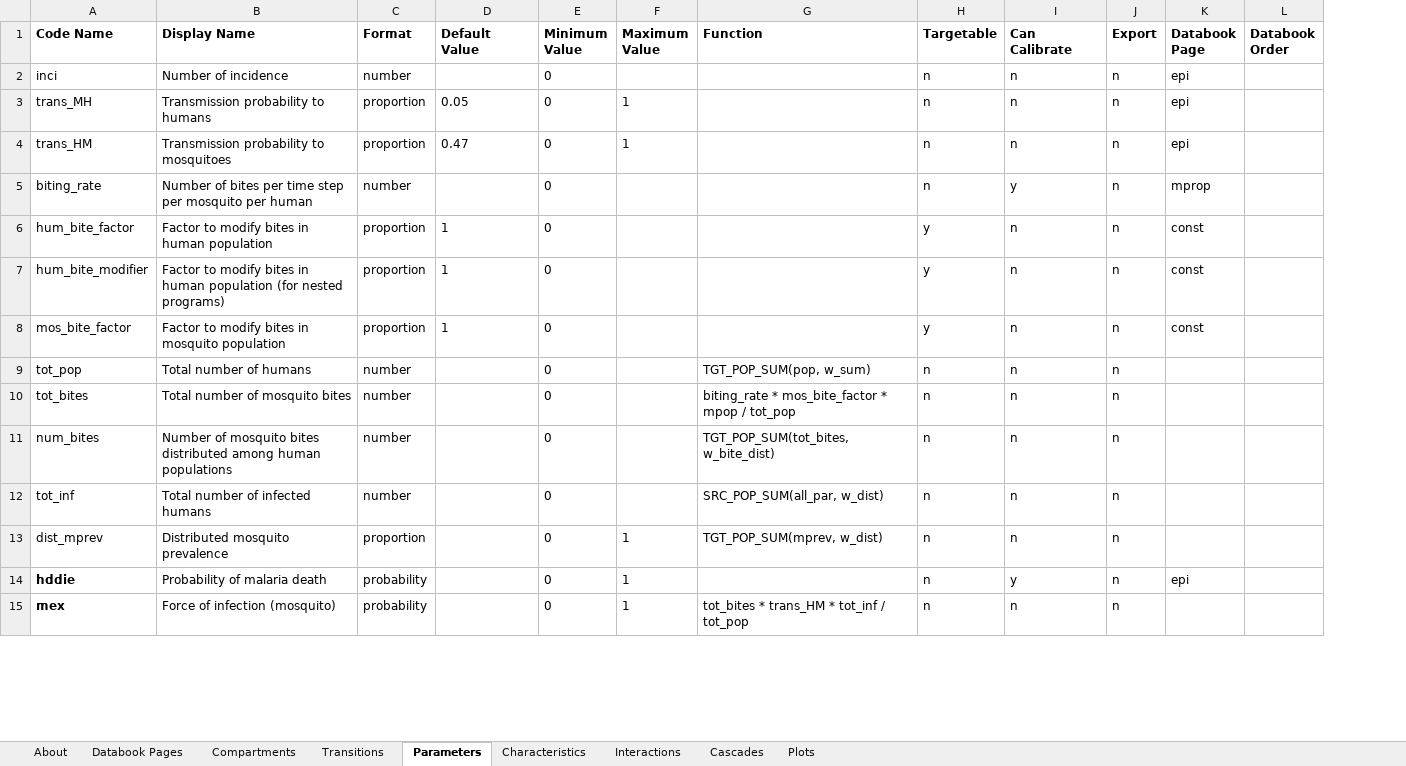
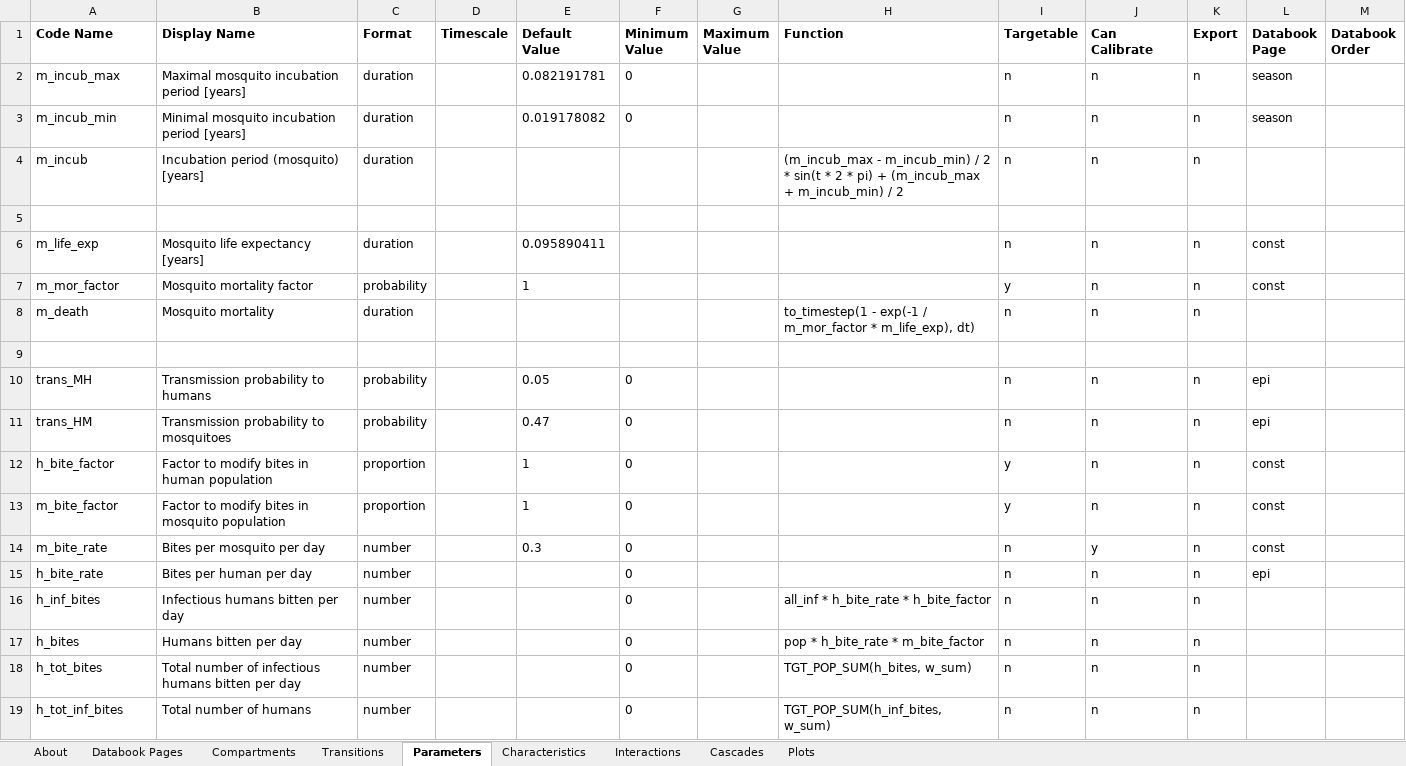
Before and after one commit to atomicateam/atomica, an Excel workbook: atomica/library/malaria_framework.xlsx, sheet Parameters, drawn as a sheet; only a part is shown; values as stored, in another font and other column widths than the file's, no borders; removed rows and columns are numbered as before the commit, all else as after; the diff covers the shown part only; the diff names each change by its address in the sheet, - before the commit and + after, or states it on an @@ line.

```diff
--- a/atomica/library/malaria_framework.xlsx (sheet Parameters)
+++ b/atomica/library/malaria_framework.xlsx (sheet Parameters)
+column D (Timescale), empty
+row 2: m_incub_max | Maximal mosquito incubation period [years] | duration |  | 0.082191781 | 0 |  |  | n | n | n | season
+row 3: m_incub_min | Minimal mosquito incubation period [years] | duration |  | 0.019178082 | 0 |  |  | n | n | n | season
+row 4: m_incub | Incubation period (mosquito) [years] | duration |  |  |  |  | (m_incub_max - m_incub_min) / 2 * sin(t * 2 * pi) + (m_incub_max + m_incub_min) / 2 | n | n | n
-row 5: inci | Number of incidence | number |  | 0 |  |  | n | n | n | epi
+row 5: (empty)
+row 6: m_life_exp | Mosquito life expectancy [years] | duration |  | 0.095890411 |  |  |  | n | n | n | const
+row 7: m_mor_factor | Mosquito mortality factor | probability |  | 1 |  |  |  | y | n | n | const
+row 8: m_death | Mosquito mortality | duration |  |  |  |  | to_timestep(1 - exp(-1 / m_mor_factor * m_life_exp), dt) | n | n | n
+row 9: (empty)
-C10:C11 (Format): proportion
+C10:C11 (Format): probability
-G10:G11 (Maximum Value): 1
+G10:G11 (Maximum Value): (empty)
-row 5: biting_rate | Number of bites per time step per mosquito per human | number |  | 0 |  |  | n | y | n | mprop
-A12 (Code Name): hum_bite_factor
+A12 (Code Name): h_bite_factor
-row 7: hum_bite_modifier | Factor to modify bites in human population (for nested programs) | proportion | 1 | 0 |  |  | y | n | n | const
-A13 (Code Name): mos_bite_factor
+A13 (Code Name): m_bite_factor
+row 14: m_bite_rate | Bites per mosquito per day | number |  | 0.3 | 0 |  |  | n | y | n | const
+row 15: h_bite_rate | Bites per human per day | number |  |  | 0 |  |  | n | n | n | epi
-A16 (Code Name): tot_pop
+A16 (Code Name): h_inf_bites
-B16 (Display Name): Total number of humans
+B16 (Display Name): Infectious humans bitten per day
-H16 (Function): TGT_POP_SUM(pop, w_sum)
+H16 (Function): all_inf * h_bite_rate * h_bite_factor
-A17 (Code Name): tot_bites
+A17 (Code Name): h_bites
-B17 (Display Name): Total number of mosquito bites
+B17 (Display Name): Humans bitten per day
-H17 (Function): biting_rate * mos_bite_factor * mpop / tot_pop
+H17 (Function): pop * h_bite_rate * m_bite_factor
-A18 (Code Name): num_bites
+A18 (Code Name): h_tot_bites
-B18 (Display Name): Number of mosquito bites distributed among human populations
+B18 (Display Name): Total number of infectious humans bitten per day
-H18 (Function): TGT_POP_SUM(tot_bites, w_bite_dist)
+H18 (Function): TGT_POP_SUM(h_bites, w_sum)
-A19 (Code Name): tot_inf
+A19 (Code Name): h_tot_inf_bites
-B19 (Display Name): Total number of infected humans
+B19 (Display Name): Total number of humans
-H19 (Function): SRC_POP_SUM(all_par, w_dist)
+H19 (Function): TGT_POP_SUM(h_inf_bites, w_sum)
-row 13: dist_mprev | Distributed mosquito prevalence | proportion |  | 0 | 1 | TGT_POP_SUM(mprev, w_dist) | n | n | n
-row 14: hddie | Probability of malaria death | probability |  | 0 | 1 |  | n | y | n | epi
-row 15: mex | Force of infection (mosquito) | probability |  | 0 | 1 | tot_bites * trans_HM * tot_inf / tot_pop | n | n | n
```
Also changed, not shown: 42 added rows, 14 removed rows, 51 edited cells and cell formats elsewhere in this sheet, sheet Transitions, sheet Compartments, sheet Characteristics, sheet Plots, sheet Interactions, sheet Databook Pages, 1 more sheet, formulas that keep their value, 1 other file.
